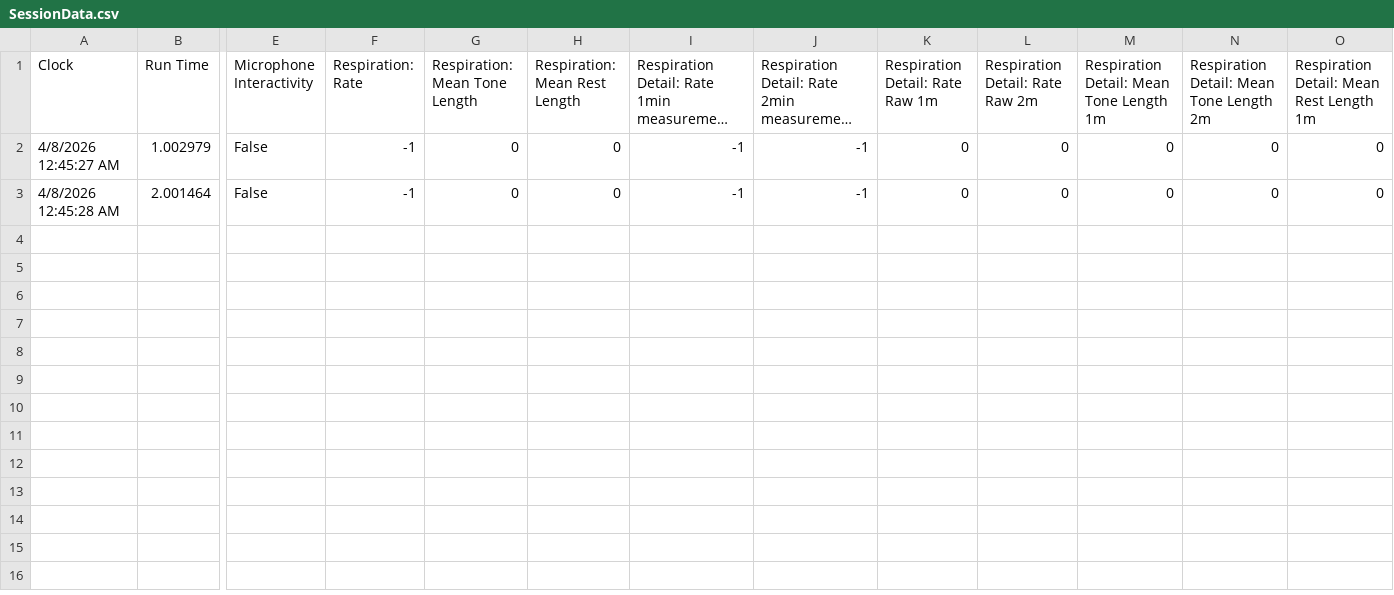
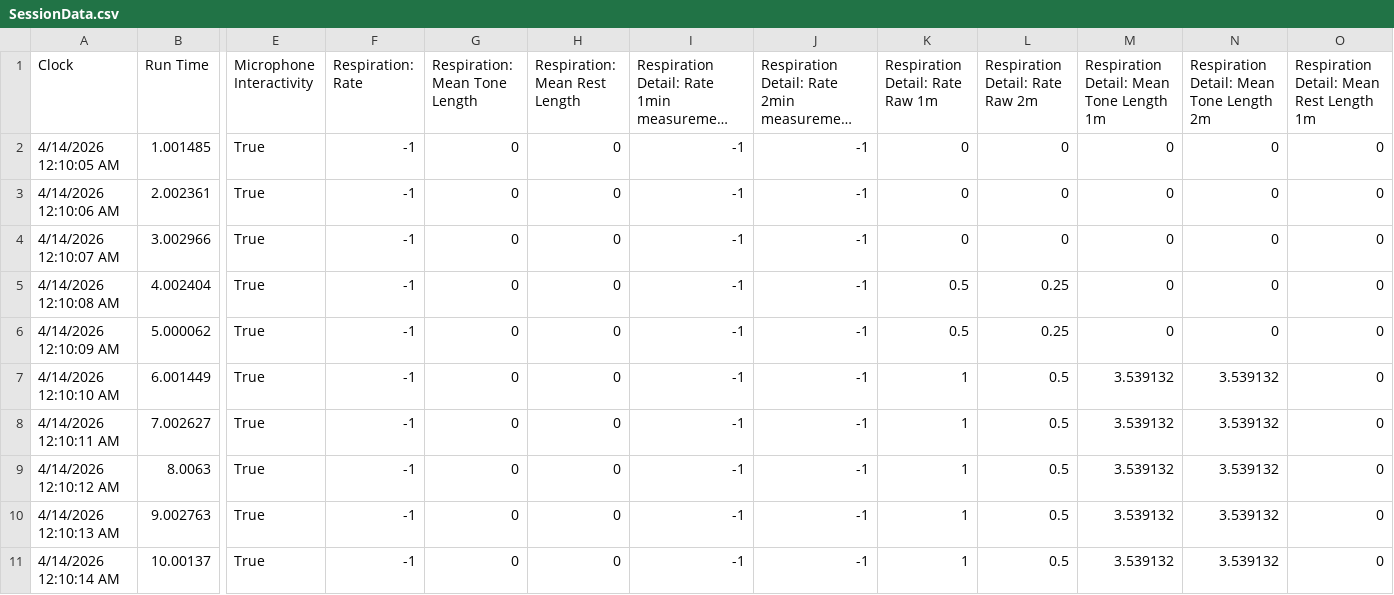
Before and after one commit to videodreaming/SoundSelfUnityMacGame, a CSV file: Assets/StreamingAssets/SessionData.csv, drawn as a sheet; only a part is shown, gaps mark what is left out; long unchanged cells end in …; rows hold the shown columns only; the diff names each change by its address in the sheet, - before the commit and + after, or states it on an @@ line.

```diff
--- a/Assets/StreamingAssets/SessionData.csv
+++ b/Assets/StreamingAssets/SessionData.csv
-A2 (Clock): 4/8/2026 12:45:27 AM
+A2 (Clock): 4/14/2026 12:10:05 AM
-B2 (Run Time): 1.002979
+B2 (Run Time): 1.001485
-E2:E3 (Microphone Interactivity): False
+E2:E3 (Microphone Interactivity): True
-A3 (Clock): 4/8/2026 12:45:28 AM
+A3 (Clock): 4/14/2026 12:10:06 AM
-B3 (Run Time): 2.001464
+B3 (Run Time): 2.002361
+row 4: 4/14/2026 12:10:07 AM | 3.002966 | True | -1 | 0 | 0 | -1 | -1 | 0 | 0 | 0 | 0 | 0
+row 5: 4/14/2026 12:10:08 AM | 4.002404 | True | -1 | 0 | 0 | -1 | -1 | 0.5 | 0.25 | 0 | 0 | 0
+row 6: 4/14/2026 12:10:09 AM | 5.000062 | True | -1 | 0 | 0 | -1 | -1 | 0.5 | 0.25 | 0 | 0 | 0
+row 7: 4/14/2026 12:10:10 AM | 6.001449 | True | -1 | 0 | 0 | -1 | -1 | 1 | 0.5 | 3.539132 | 3.539132 | 0
+row 8: 4/14/2026 12:10:11 AM | 7.002627 | True | -1 | 0 | 0 | -1 | -1 | 1 | 0.5 | 3.539132 | 3.539132 | 0
+row 9: 4/14/2026 12:10:12 AM | 8.0063 | True | -1 | 0 | 0 | -1 | -1 | 1 | 0.5 | 3.539132 | 3.539132 | 0
+row 10: 4/14/2026 12:10:13 AM | 9.002763 | True | -1 | 0 | 0 | -1 | -1 | 1 | 0.5 | 3.539132 | 3.539132 | 0
+row 11: 4/14/2026 12:10:14 AM | 10.00137 | True | -1 | 0 | 0 | -1 | -1 | 1 | 0.5 | 3.539132 | 3.539132 | 0
```
Also changed, not shown: 15 other files.
